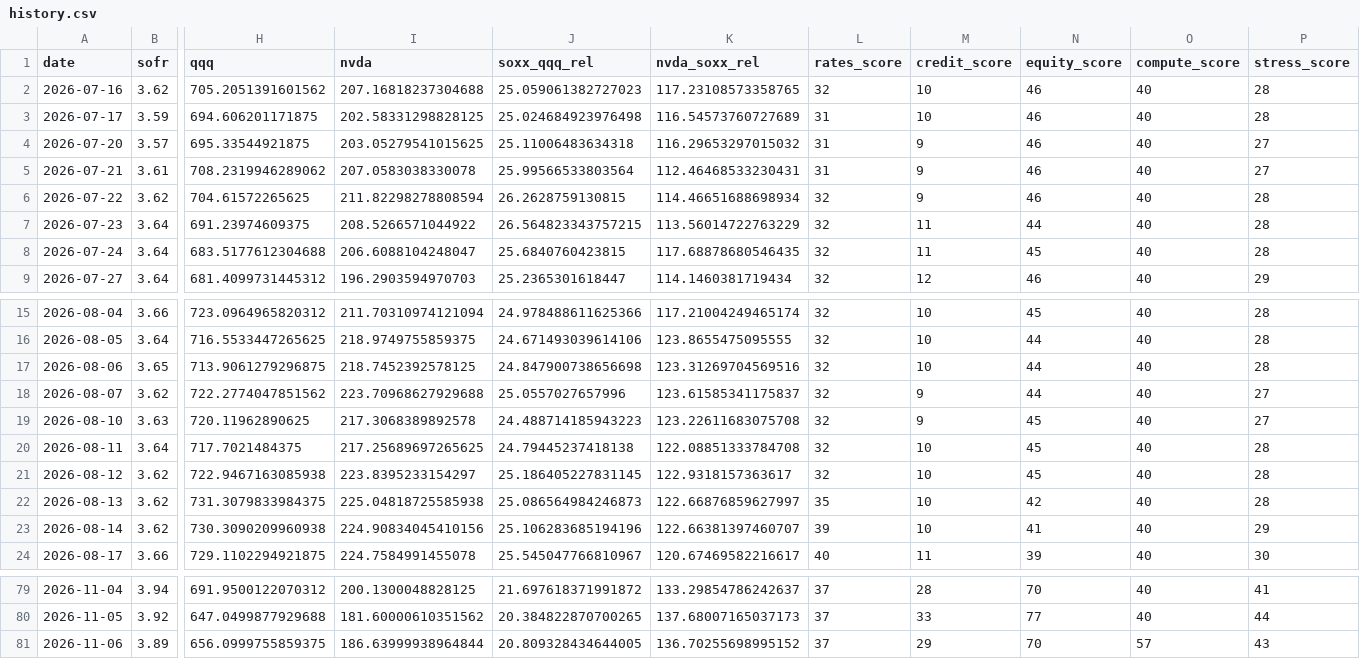
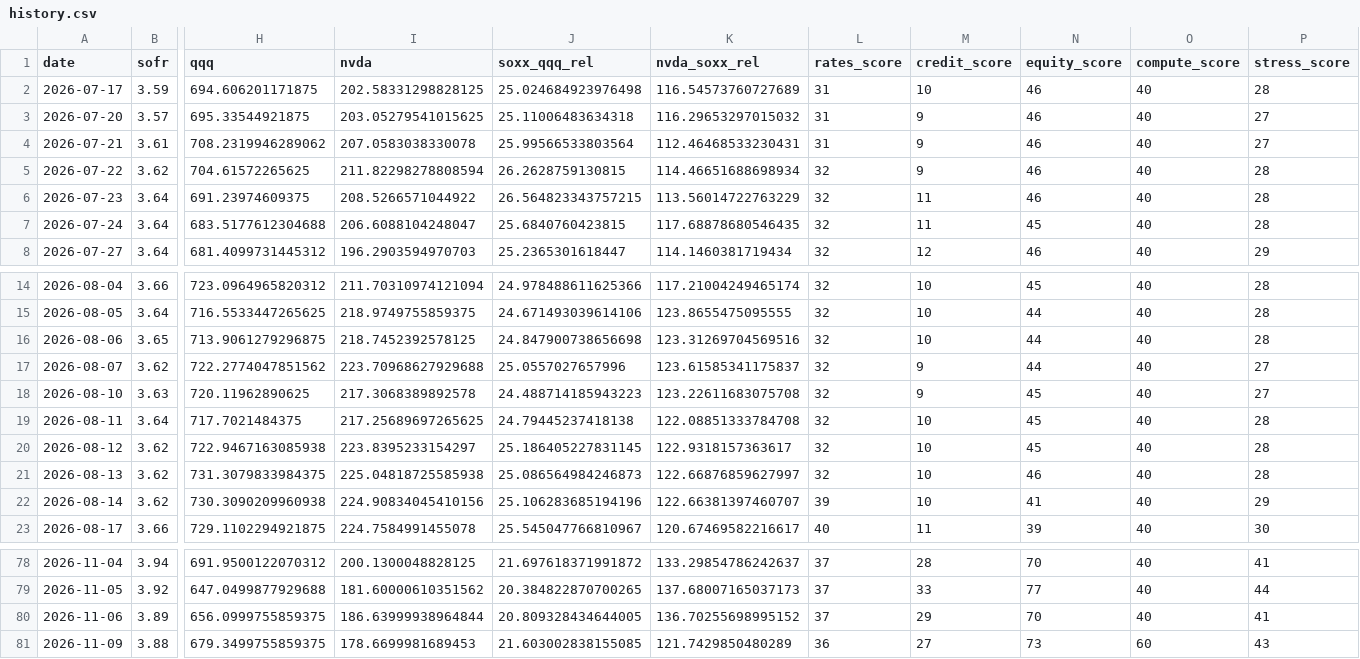
Before and after one commit to davetwchiu/ai-infrastructure-stress-cockpit, a CSV file: data/history.csv, drawn as a sheet; only a part is shown, gaps mark what is left out; removed rows and columns are numbered as before the commit, all else as after; rows hold the shown columns only; the diff names each change by its address in the sheet, - before the commit and + after, or states it on an @@ line.

```diff
--- a/data/history.csv
+++ b/data/history.csv
-row 2: 2026-07-16 | 3.62 | 705.2051391601562 | 207.16818237304688 | 25.059061382727023 | 117.23108573358765 | 32 | 10 | 46 | 40 | 28
-N6 (equity_score): 44
+N6 (equity_score): 46
-L21 (rates_score): 35
+L21 (rates_score): 32
-N21 (equity_score): 42
+N21 (equity_score): 46
-O80 (compute_score): 57
+O80 (compute_score): 40
-P80 (stress_score): 43
+P80 (stress_score): 41
+row 81: 2026-11-09 | 3.88 | 679.3499755859375 | 178.6699981689453 | 21.603002838155085 | 121.7429850480289 | 36 | 27 | 73 | 60 | 43
```
Also changed, not shown: 3 other files.
